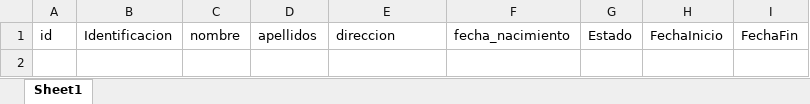
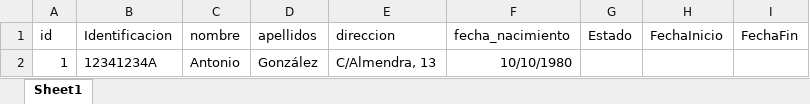
Before and after one commit to AngelSergioSM/ABD, an Excel workbook: Datos/PERSONA_AUTORIZADA.xlsx, sheet Sheet1, drawn as a sheet; values as stored, in another font and other column widths than the file's, no borders; the diff names each change by its address in the sheet, - before the commit and + after, or states it on an @@ line.

```diff
--- a/Datos/PERSONA_AUTORIZADA.xlsx (sheet Sheet1)
+++ b/Datos/PERSONA_AUTORIZADA.xlsx (sheet Sheet1)
+row 2: 1 | 12341234A | Antonio | González | C/Almendra, 13 | 10/10/1980
```
Also changed, not shown: 3 other files.
